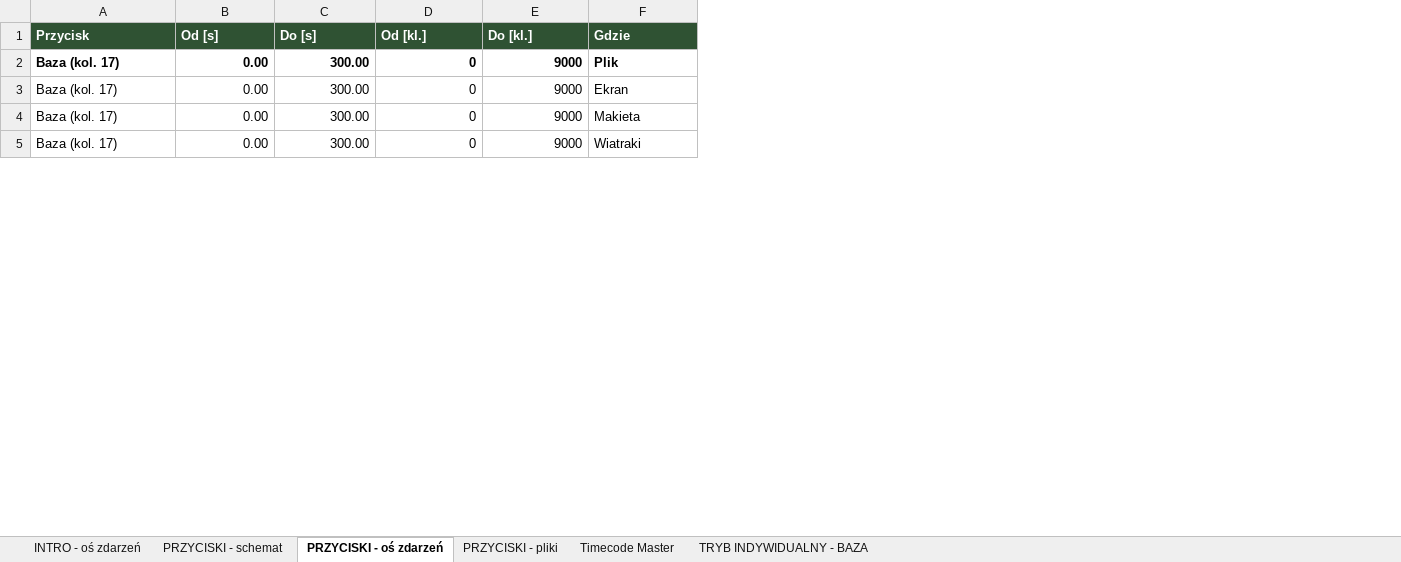
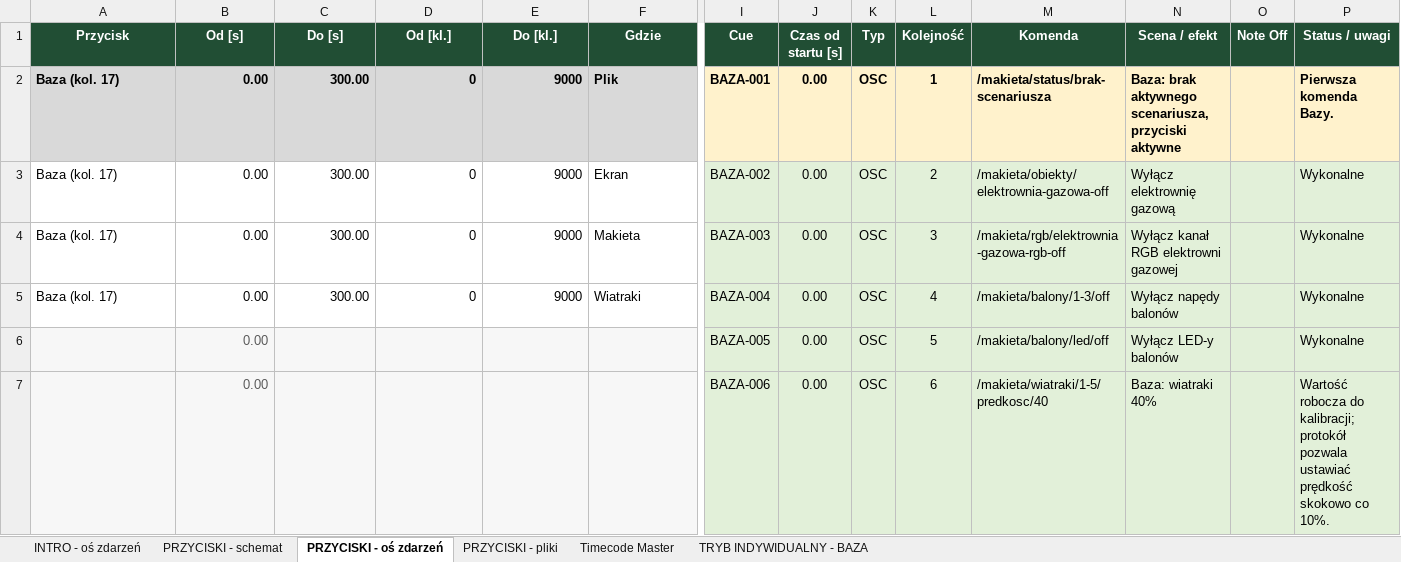
Before and after one commit to Volski-io/ZieloneMiastoPrzyszlosciMilluminArduinoBridge, an Excel workbook: millumin/Zielone miasto - biblia_Timecode_Spektakl_v3.xlsx, sheet PRZYCISKI - oś zdarzeń, drawn as a sheet; only a part is shown, gaps mark what is left out; values as stored, in another font and other column widths than the file's, no borders; rows hold the shown columns only; the diff covers the shown part only; the diff names each change by its address in the sheet, - before the commit and + after, or states it on an @@ line.

```diff
--- a/millumin/Zielone miasto - biblia_Timecode_Spektakl_v3.xlsx (sheet PRZYCISKI - oś zdarzeń)
+++ b/millumin/Zielone miasto - biblia_Timecode_Spektakl_v3.xlsx (sheet PRZYCISKI - oś zdarzeń)
+column I (Cue), rows 2-5: BAZA-001 | BAZA-002 | BAZA-003 | BAZA-004
+column J (Czas od startu [s]), rows 2-5: all 0.00
+column K (Typ), rows 2-5: all OSC
+column L (Kolejność), rows 2-5: 1 | 2 | 3 | 4
+column M (Komenda), rows 2-5: /makieta/status/brak-scenariusza | /makieta/obiekty/elektrownia-gazowa-off | /makieta/rgb/elektrownia-gazowa-rgb-off | /makieta/balony/1-3/off
+column N (Scena / efekt), rows 2-5: Baza: brak aktywnego scenariusza, przyciski aktywne | Wyłącz elektrownię gazową | Wyłącz kanał RGB elektrowni gazowej | Wyłącz napędy balonów
+column O (Note Off), empty
+column P (Status / uwagi), rows 2-5: Pierwsza komenda Bazy. | Wykonalne | Wykonalne | Wykonalne
-A1:F1 alignment: left
+A1:F1 alignment: center
-A2:F2 fill: none
+A2:F2 fill: #D9D9D9
+row 6:  | 0.00 |  |  |  |  | BAZA-005 | 0.00 | OSC | 5 | /makieta/balony/led/off | Wyłącz LED-y balonów |  | Wykonalne
+row 7:  | 0.00 |  |  |  |  | BAZA-006 | 0.00 | OSC | 6 | /makieta/wiatraki/1-5/predkosc/40 | Baza: wiatraki 40% |  | Wartość robocza do kalibracji; protokół pozwala ustawiać prędkość skokowo co 10%.
```
Also changed, not shown: 67 added rows and cell formats elsewhere in this sheet, sheet INTRO - oś zdarzeń, 7 other files.
